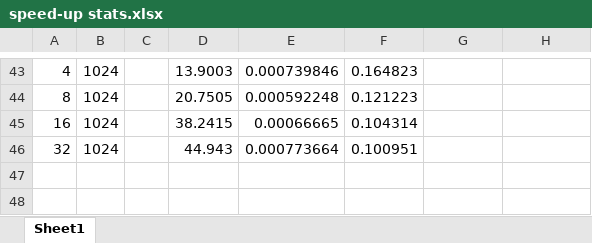
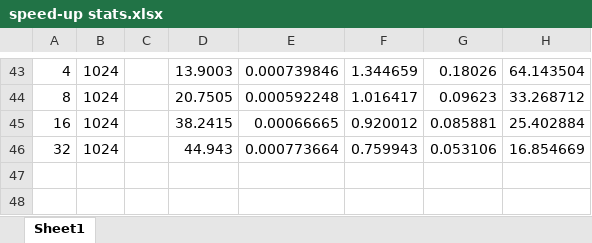
Before and after one commit to bhargav0410/Factor-Graph-Implementation-Final-Project, an Excel workbook: speed-up stats.xlsx, sheet Sheet1, drawn as a sheet; only a part is shown, gaps mark what is left out; values as stored, in another font and other column widths than the file's, no borders; the diff covers the shown part only; the diff names each change by its address in the sheet, - before the commit and + after, or states it on an @@ line.

```diff
--- a/speed-up stats.xlsx (sheet Sheet1)
+++ b/speed-up stats.xlsx (sheet Sheet1)
-F43: 0.164823
+F43: 1.344659
-G43: (empty)
+G43: 0.18026
-H43: (empty)
+H43: 64.143504
-F44: 0.121223
+F44: 1.016417
-G44: (empty)
+G44: 0.09623
-H44: (empty)
+H44: 33.268712
-F45: 0.104314
+F45: 0.920012
-G45: (empty)
+G45: 0.085881
-H45: (empty)
+H45: 25.402884
-F46: 0.100951
+F46: 0.759943
-G46: (empty)
+G46: 0.053106
-H46: (empty)
+H46: 16.854669
```
Also changed, not shown: 62 edited cells elsewhere in this sheet, 3 other files.
